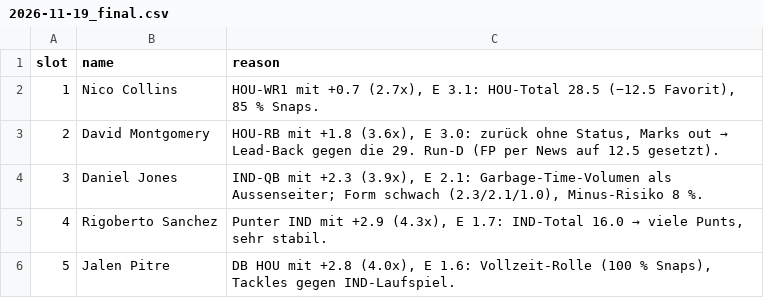
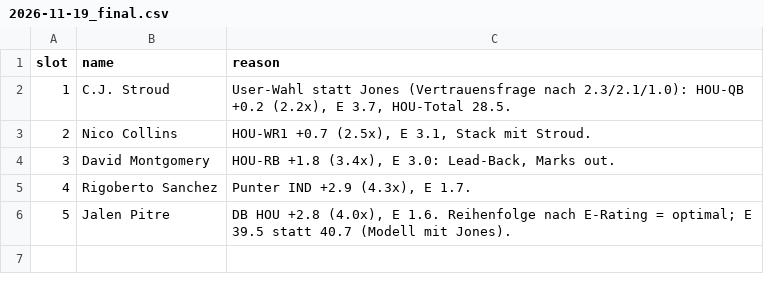
Before and after one commit to hmaxeden-hue/RealNFLDraft, a CSV file: data/recs/2026-11-19_final.csv, drawn as a sheet.

```diff
--- a/data/recs/2026-11-19_final.csv
+++ b/data/recs/2026-11-19_final.csv
@@ -1,6 +1,6 @@
 slot,name,reason
-1,Nico Collins,"HOU-WR1 mit +0.7 (2.7x), E 3.1: HOU-Total 28.5 (−12.5 Favorit), 85 % Snaps."
-2,David Montgomery,"HOU-RB mit +1.8 (3.6x), E 3.0: zurück ohne Status, Marks out → Lead-Back gegen die 29. Run-D (FP per News auf 12.5 gesetzt)."
-3,Daniel Jones,"IND-QB mit +2.3 (3.9x), E 2.1: Garbage-Time-Volumen als Aussenseiter; Form schwach (2.3/2.1/1.0), Minus-Risiko 8 %."
-4,Rigoberto Sanchez,"Punter IND mit +2.9 (4.3x), E 1.7: IND-Total 16.0 → viele Punts, sehr stabil."
-5,Jalen Pitre,"DB HOU mit +2.8 (4.0x), E 1.6: Vollzeit-Rolle (100 % Snaps), Tackles gegen IND-Laufspiel."
+1,C.J. Stroud,"User-Wahl statt Jones (Vertrauensfrage nach 2.3/2.1/1.0): HOU-QB +0.2 (2.2x), E 3.7, HOU-Total 28.5."
+2,Nico Collins,"HOU-WR1 +0.7 (2.5x), E 3.1, Stack mit Stroud."
+3,David Montgomery,"HOU-RB +1.8 (3.4x), E 3.0: Lead-Back, Marks out."
+4,Rigoberto Sanchez,"Punter IND +2.9 (4.3x), E 1.7."
+5,Jalen Pitre,"DB HOU +2.8 (4.0x), E 1.6. Reihenfolge nach E-Rating = optimal; E 39.5 statt 40.7 (Modell mit Jones)."
```
